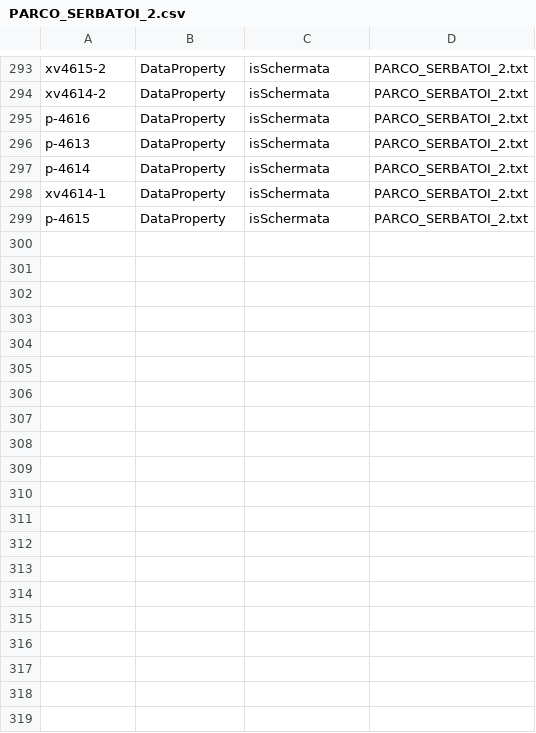
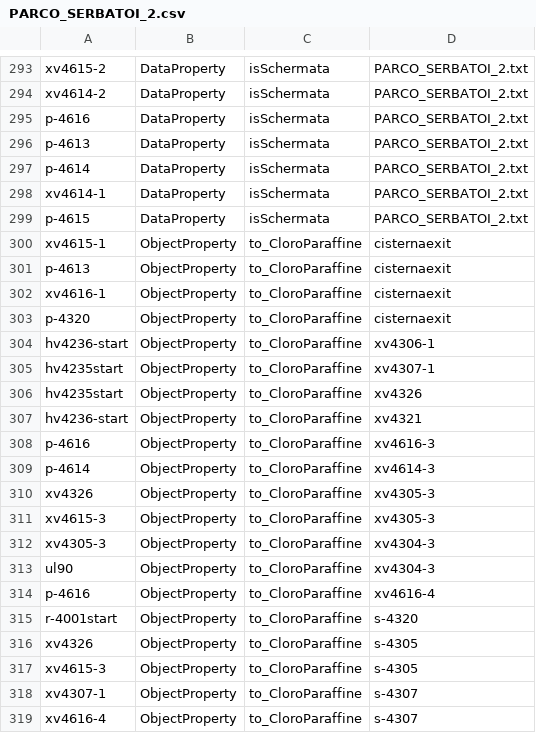
Before and after one commit to niccolocorsani/project-tesi-dockercompose, a CSV file: my-spring-project/all_csv/PARCO_SERBATOI_2.csv, drawn as a sheet; only a part is shown, gaps mark what is left out; the diff covers the shown part only.

```diff
--- a/my-spring-project/all_csv/PARCO_SERBATOI_2.csv
+++ b/my-spring-project/all_csv/PARCO_SERBATOI_2.csv
@@ -299 +299,21 @@ xv4614-1;DataProperty;isSchermata;PARCO_SERBATOI_2.txt
 p-4615;DataProperty;isSchermata;PARCO_SERBATOI_2.txt
+xv4615-1;ObjectProperty;to_CloroParaffine;cisternaexit
+p-4613;ObjectProperty;to_CloroParaffine;cisternaexit
+xv4616-1;ObjectProperty;to_CloroParaffine;cisternaexit
+p-4320;ObjectProperty;to_CloroParaffine;cisternaexit
+hv4236-start;ObjectProperty;to_CloroParaffine;xv4306-1
+hv4235start;ObjectProperty;to_CloroParaffine;xv4307-1
+hv4235start;ObjectProperty;to_CloroParaffine;xv4326
+hv4236-start;ObjectProperty;to_CloroParaffine;xv4321
+p-4616;ObjectProperty;to_CloroParaffine;xv4616-3
+p-4614;ObjectProperty;to_CloroParaffine;xv4614-3
+xv4326;ObjectProperty;to_CloroParaffine;xv4305-3
+xv4615-3;ObjectProperty;to_CloroParaffine;xv4305-3
+xv4305-3;ObjectProperty;to_CloroParaffine;xv4304-3
+ul90;ObjectProperty;to_CloroParaffine;xv4304-3
+p-4616;ObjectProperty;to_CloroParaffine;xv4616-4
+r-4001start;ObjectProperty;to_CloroParaffine;s-4320
+xv4326;ObjectProperty;to_CloroParaffine;s-4305
+xv4615-3;ObjectProperty;to_CloroParaffine;s-4305
+xv4307-1;ObjectProperty;to_CloroParaffine;s-4307
+xv4616-4;ObjectProperty;to_CloroParaffine;s-4307
```
Also changed, not shown: 26 added rows elsewhere in this file, my-spring-project/all_csv/FERRICO_FERROSO_CLORO_FERRO.csv, my-spring-project/all_csv/HCL_4_LINEA.csv, 29 other files.
